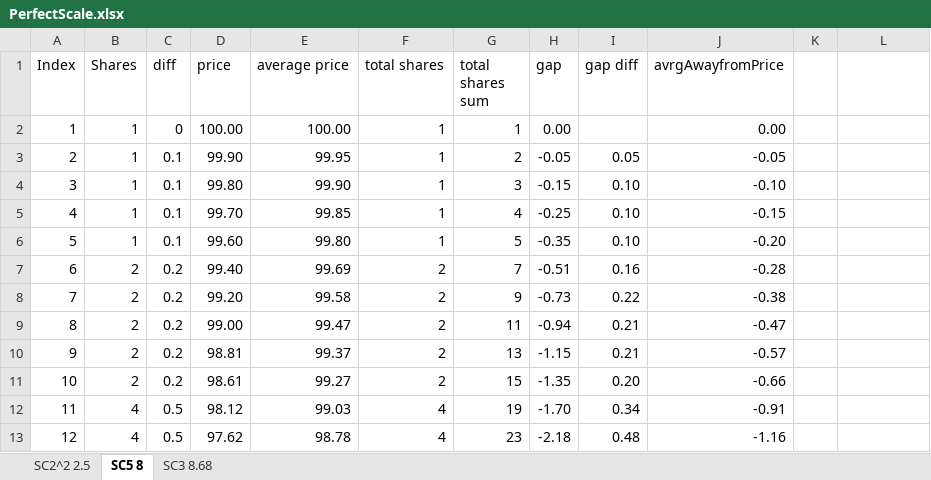
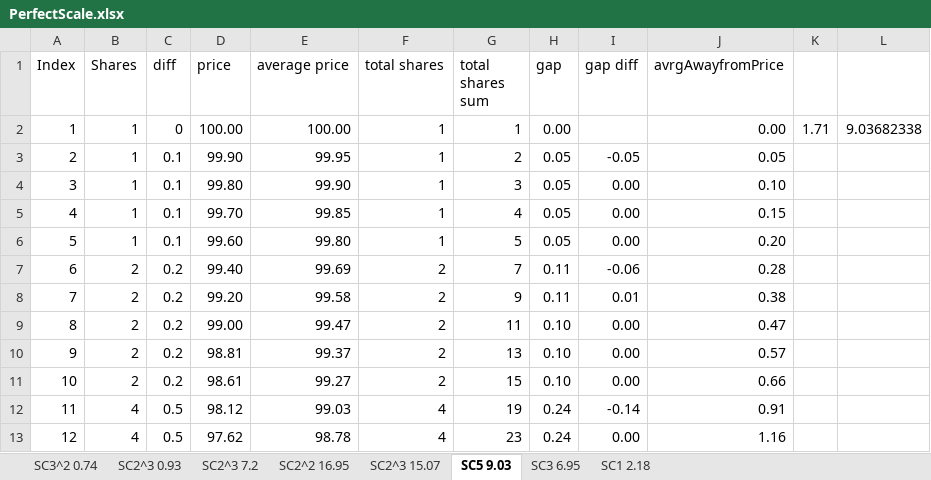
Before and after one commit to KnollElias/SmartRisk-Project, an Excel workbook: PerfectScale.xlsx, sheet SC5 9.03, drawn as a sheet; only a part is shown; values as stored, in another font and other column widths than the file's, no borders; the diff covers the shown part only; the diff names each change by its address in the sheet, - before the commit and + after, or states it on an @@ line.

```diff
--- a/PerfectScale.xlsx (sheet SC5 9.03)
+++ b/PerfectScale.xlsx (sheet SC5 9.03)
-sheet tab: SC2^2 2.5
+sheet tab: SC2^3 15.07
-sheet tab: SC5 8
+sheet tab: SC5 9.03
-sheet tab: SC3 8.68
+sheet tab: SC3 6.95
+sheet tab: SC3^2 0.74
+sheet tab: SC2^3 0.93
+sheet tab: SC2^3 7.2
+sheet tab: SC2^2 16.95
+sheet tab: SC1 2.18
-K2: (empty)
+K2: 1.71
-L2: (empty)
+L2: 9.03682338
-H3 (gap): -0.05
+H3 (gap): 0.05
-I3 (gap diff): 0.05
+I3 (gap diff): -0.05
-J3 (avrgAwayfromPrice): -0.05
+J3 (avrgAwayfromPrice): 0.05
-H4 (gap): -0.15
+H4 (gap): 0.05
-I4:I6 (gap diff): 0.10
+I4:I6 (gap diff): 0.00
-J4 (avrgAwayfromPrice): -0.10
+J4 (avrgAwayfromPrice): 0.10
-H5 (gap): -0.25
+H5 (gap): 0.05
-J5 (avrgAwayfromPrice): -0.15
+J5 (avrgAwayfromPrice): 0.15
-H6 (gap): -0.35
+H6 (gap): 0.05
-J6 (avrgAwayfromPrice): -0.20
+J6 (avrgAwayfromPrice): 0.20
-H7 (gap): -0.51
+H7 (gap): 0.11
-I7 (gap diff): 0.16
+I7 (gap diff): -0.06
-J7 (avrgAwayfromPrice): -0.28
+J7 (avrgAwayfromPrice): 0.28
-H8 (gap): -0.73
+H8 (gap): 0.11
-I8 (gap diff): 0.22
+I8 (gap diff): 0.01
-J8 (avrgAwayfromPrice): -0.38
+J8 (avrgAwayfromPrice): 0.38
-H9 (gap): -0.94
+H9 (gap): 0.10
-I9:I10 (gap diff): 0.21
+I9:I10 (gap diff): 0.00
-J9 (avrgAwayfromPrice): -0.47
+J9 (avrgAwayfromPrice): 0.47
-H10 (gap): -1.15
+H10 (gap): 0.10
-J10 (avrgAwayfromPrice): -0.57
+J10 (avrgAwayfromPrice): 0.57
-H11 (gap): -1.35
+H11 (gap): 0.10
-I11 (gap diff): 0.20
+I11 (gap diff): 0.00
-J11 (avrgAwayfromPrice): -0.66
+J11 (avrgAwayfromPrice): 0.66
-H12 (gap): -1.70
+H12 (gap): 0.24
-I12 (gap diff): 0.34
+I12 (gap diff): -0.14
-J12 (avrgAwayfromPrice): -0.91
+J12 (avrgAwayfromPrice): 0.91
-H13 (gap): -2.18
+H13 (gap): 0.24
-I13 (gap diff): 0.48
+I13 (gap diff): 0.00
-J13 (avrgAwayfromPrice): -1.16
+J13 (avrgAwayfromPrice): 1.16
```
Also changed, not shown: 40 edited cells elsewhere in this sheet, sheet SC3 6.95, sheet SC2^3 15.07, formulas that keep their value, charts or pictures, 1 other file.
